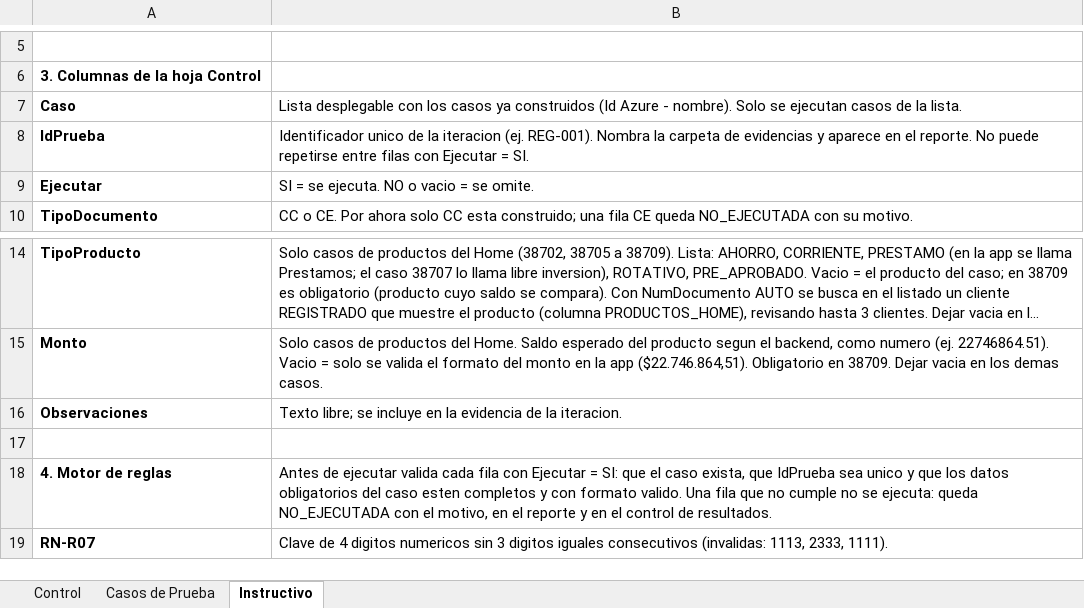
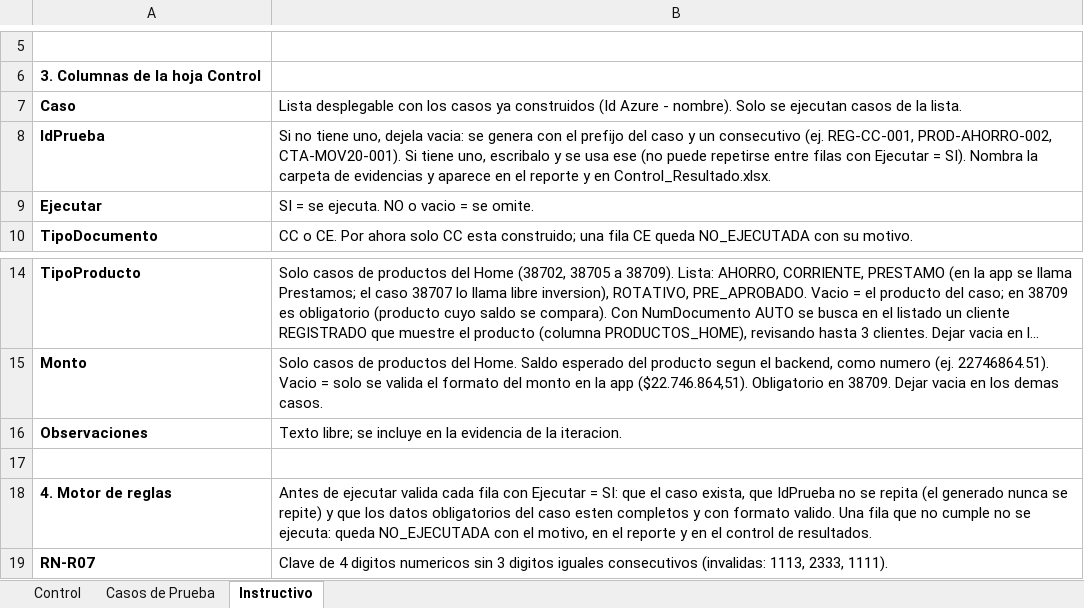
Before and after one commit to jfonsecaGreenSQA/ATM_AppMovil_MiBanco, an Excel workbook: control/Control_Ejecucion.xlsx, sheet Instructivo, drawn as a sheet; only a part is shown, gaps mark what is left out; long unchanged cells end in …; values as stored, in another font and other column widths than the file's, no borders; the diff names each change by its address in the sheet, - before the commit and + after, or states it on an @@ line.

```diff
--- a/control/Control_Ejecucion.xlsx (sheet Instructivo)
+++ b/control/Control_Ejecucion.xlsx (sheet Instructivo)
-B8: Identificador unico de la iteracion (ej. REG-001). Nombra la carpeta de evidencias y aparece en el reporte. No puede repetirse entre filas con Ejecutar = SI.
+B8: Si no tiene uno, dejela vacia: se genera con el prefijo del caso y un consecutivo (ej. REG-CC-001, PROD-AHORRO-002, CTA-MOV20-001). Si tiene uno, escribalo y se usa ese (no puede repetirse entre filas con Ejecutar = SI). Nombra la carpeta de evidencias y aparece en el reporte y en Control_Resultado.xlsx.
-B18: …que IdPrueba sea unico y que…
+B18: …que IdPrueba no se repita (el generado nunca se repite) y que…
```
Also changed, not shown: sheet Control, 9 other files.
